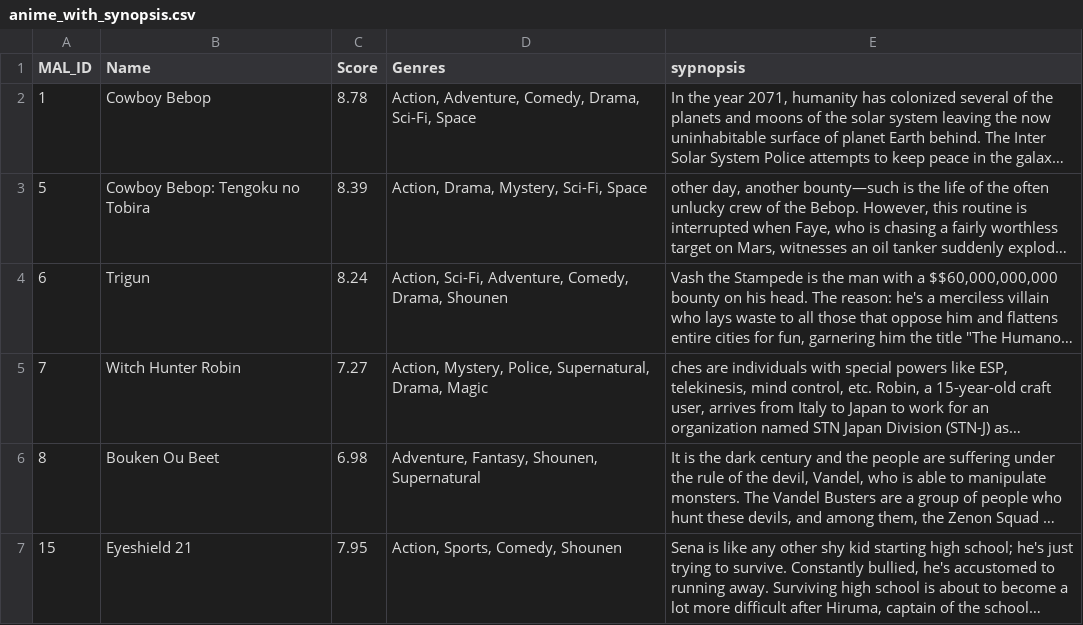
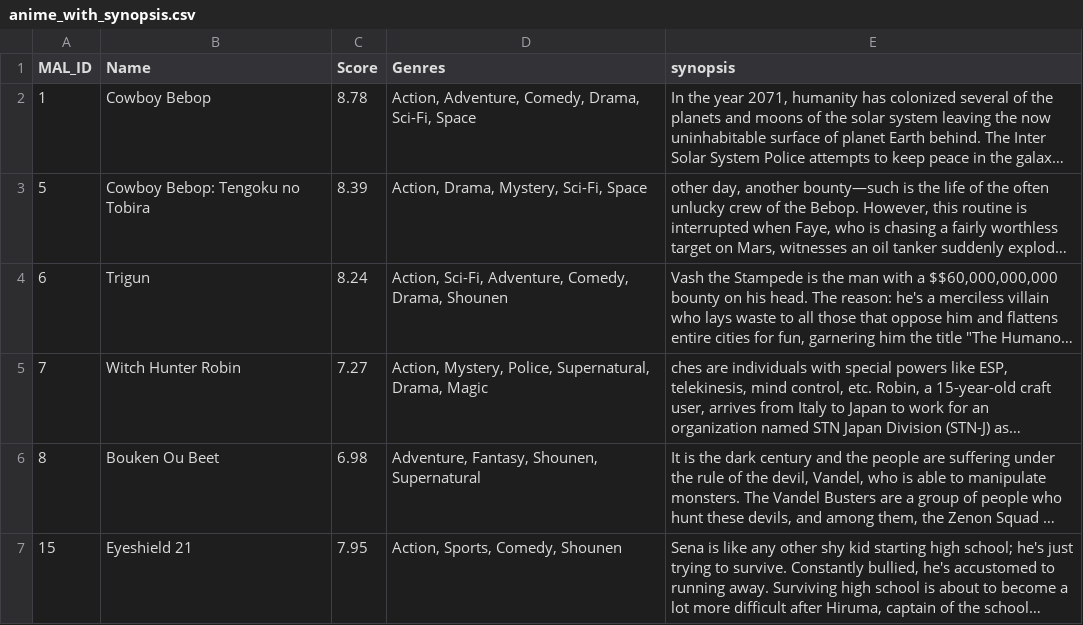
Before and after one commit to mdmasrurhossain/anime-recommendation-llmops, a CSV file: data/anime_with_synopsis.csv, drawn as a sheet; only a part is shown; long unchanged cells end in …; the diff names each change by its address in the sheet, - before the commit and + after, or states it on an @@ line.

Commit message:
add: Data loader class added

```diff
--- a/data/anime_with_synopsis.csv
+++ b/data/anime_with_synopsis.csv
-E1: sypnopsis
+E1: synopsis
```
Also changed, not shown: 1 other file.
